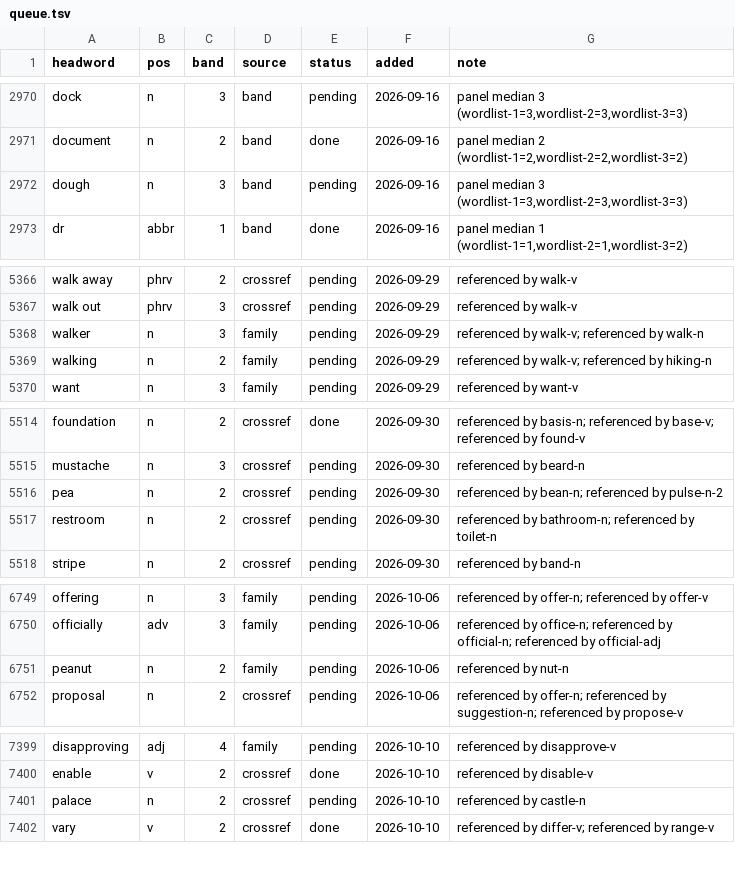
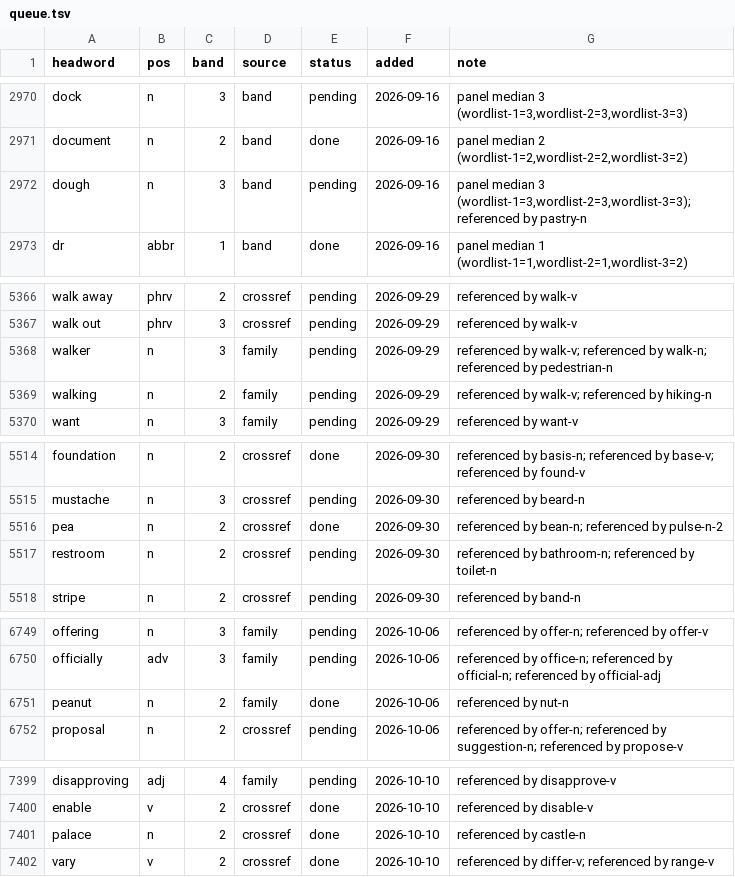
Before and after one commit to tkgally/eex-dict, a TSV file: headwords/queue.tsv, drawn as a sheet; only a part is shown, gaps mark what is left out; the diff covers the shown part only.

```diff
--- a/headwords/queue.tsv
+++ b/headwords/queue.tsv
@@ -2971,3 +2971,3 @@ dock	n	3	band	pending	2026-09-16	panel median 3 (wordlist-1=3,wordlist-2=3,wordl
 document	n	2	band	done	2026-09-16	panel median 2 (wordlist-1=2,wordlist-2=2,wordlist-3=2)
-dough	n	3	band	pending	2026-09-16	panel median 3 (wordlist-1=3,wordlist-2=3,wordlist-3=3)
+dough	n	3	band	pending	2026-09-16	panel median 3 (wordlist-1=3,wordlist-2=3,wordlist-3=3); referenced by pastry-n
 dr	abbr	1	band	done	2026-09-16	panel median 1 (wordlist-1=1,wordlist-2=1,wordlist-3=2)
@@ -5367,3 +5367,3 @@ walk away	phrv	2	crossref	pending	2026-09-29	referenced by walk-v
 walk out	phrv	3	crossref	pending	2026-09-29	referenced by walk-v
-walker	n	3	family	pending	2026-09-29	referenced by walk-v; referenced by walk-n
+walker	n	3	family	pending	2026-09-29	referenced by walk-v; referenced by walk-n; referenced by pedestrian-n
 walking	n	2	family	pending	2026-09-29	referenced by walk-v; referenced by hiking-n
@@ -5515,3 +5515,3 @@ foundation	n	2	crossref	done	2026-09-30	referenced by basis-n; referenced by bas
 mustache	n	3	crossref	pending	2026-09-30	referenced by beard-n
-pea	n	2	crossref	pending	2026-09-30	referenced by bean-n; referenced by pulse-n-2
+pea	n	2	crossref	done	2026-09-30	referenced by bean-n; referenced by pulse-n-2
 restroom	n	2	crossref	pending	2026-09-30	referenced by bathroom-n; referenced by toilet-n
@@ -6750,3 +6750,3 @@ offering	n	3	family	pending	2026-10-06	referenced by offer-n; referenced by offe
 officially	adv	3	family	pending	2026-10-06	referenced by office-n; referenced by official-n; referenced by official-adj
-peanut	n	2	family	pending	2026-10-06	referenced by nut-n
+peanut	n	2	family	done	2026-10-06	referenced by nut-n
 proposal	n	2	crossref	pending	2026-10-06	referenced by offer-n; referenced by suggestion-n; referenced by propose-v
@@ -7400,3 +7400,3 @@ disapproving	adj	4	family	pending	2026-10-10	referenced by disapprove-v
 enable	v	2	crossref	done	2026-10-10	referenced by disable-v
-palace	n	2	crossref	pending	2026-10-10	referenced by castle-n
+palace	n	2	crossref	done	2026-10-10	referenced by castle-n
 vary	v	2	crossref	done	2026-10-10	referenced by differ-v; referenced by range-v
```
Also changed, not shown: 9 added rows and 11 edited cells elsewhere in this file, 36 other files.
